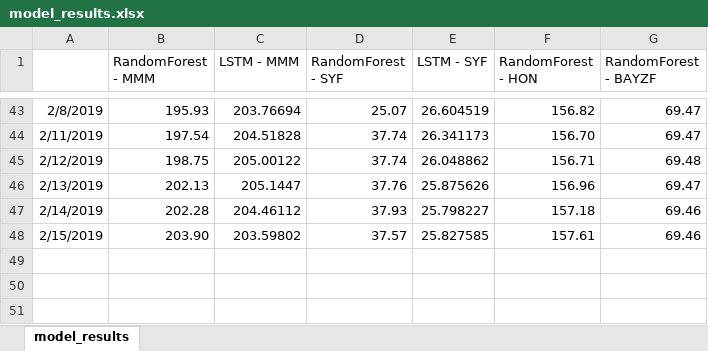
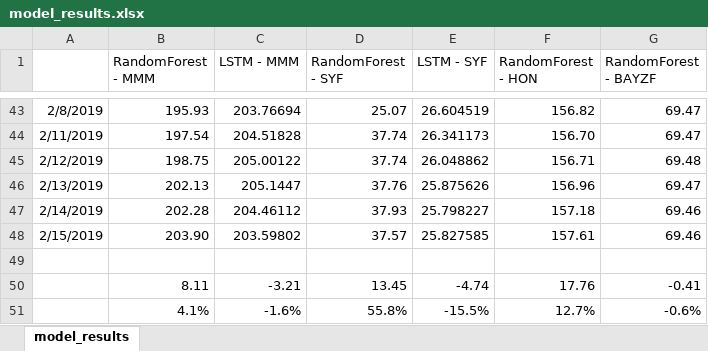
Before and after one commit to jmoh3/datathon, an Excel workbook: model_results.xlsx, sheet model_results, drawn as a sheet; only a part is shown, gaps mark what is left out; values as stored, in another font and other column widths than the file's, no borders; the diff names each change by its address in the sheet, - before the commit and + after, or states it on an @@ line.

Commit message:
Added percent error to model results

```diff
--- a/model_results.xlsx (sheet model_results)
+++ b/model_results.xlsx (sheet model_results)
+row 49: (empty)
+row 50:  | 8.11 | -3.21 | 13.45 | -4.74 | 17.76 | -0.41
+row 51:  | 4.1% | -1.6% | 55.8% | -15.5% | 12.7% | -0.6%
```
Also changed, not shown: 2 other files.
